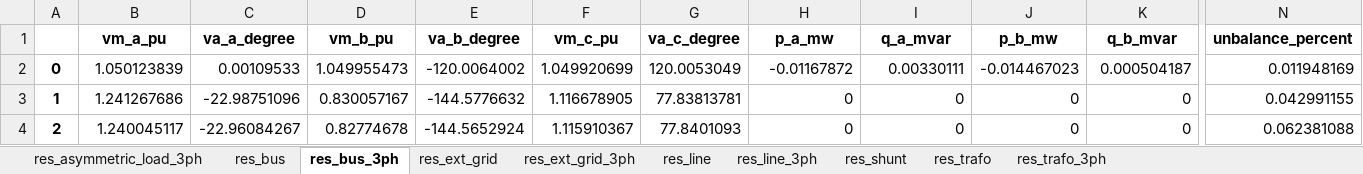
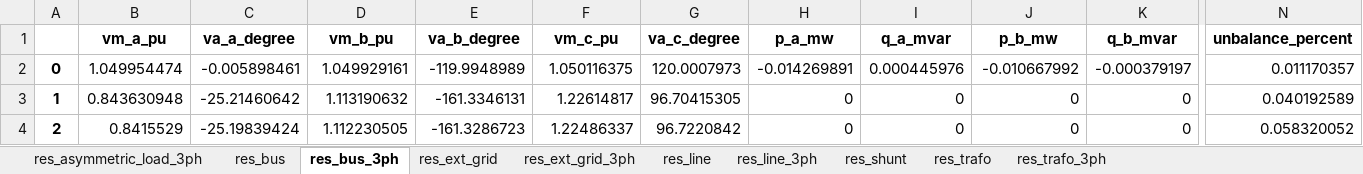
Before and after one commit to antoniovitorvb/IST-thesis-hosting-capacity, an Excel workbook: code/batch_network_results.xlsx, sheet res_bus_3ph, drawn as a sheet; only a part is shown, gaps mark what is left out; values as stored, in another font and other column widths than the file's, no borders; the diff covers the shown part only; the diff names each change by its address in the sheet, - before the commit and + after, or states it on an @@ line.

```diff
--- a/code/batch_network_results.xlsx (sheet res_bus_3ph)
+++ b/code/batch_network_results.xlsx (sheet res_bus_3ph)
-B2 (vm_a_pu): 1.050123839
+B2 (vm_a_pu): 1.049954474
-C2 (va_a_degree): 0.00109533
+C2 (va_a_degree): -0.005898461
-D2 (vm_b_pu): 1.049955473
+D2 (vm_b_pu): 1.049929161
-E2 (va_b_degree): -120.0064002
+E2 (va_b_degree): -119.9948989
-F2 (vm_c_pu): 1.049920699
+F2 (vm_c_pu): 1.050116375
-G2 (va_c_degree): 120.0053049
+G2 (va_c_degree): 120.0007973
-H2 (p_a_mw): -0.01167872
+H2 (p_a_mw): -0.014269891
-I2 (q_a_mvar): 0.00330111
+I2 (q_a_mvar): 0.000445976
-J2 (p_b_mw): -0.014467023
+J2 (p_b_mw): -0.010667992
-K2 (q_b_mvar): 0.000504187
+K2 (q_b_mvar): -0.000379197
-N2 (unbalance_percent): 0.011948169
+N2 (unbalance_percent): 0.011170357
-B3 (vm_a_pu): 1.241267686
+B3 (vm_a_pu): 0.843630948
-C3 (va_a_degree): -22.98751096
+C3 (va_a_degree): -25.21460642
-D3 (vm_b_pu): 0.830057167
+D3 (vm_b_pu): 1.113190632
-E3 (va_b_degree): -144.5776632
+E3 (va_b_degree): -161.3346131
-F3 (vm_c_pu): 1.116678905
+F3 (vm_c_pu): 1.22614817
-G3 (va_c_degree): 77.83813781
+G3 (va_c_degree): 96.70415305
-N3 (unbalance_percent): 0.042991155
+N3 (unbalance_percent): 0.040192589
-B4 (vm_a_pu): 1.240045117
+B4 (vm_a_pu): 0.8415529
-C4 (va_a_degree): -22.96084267
+C4 (va_a_degree): -25.19839424
-D4 (vm_b_pu): 0.82774678
+D4 (vm_b_pu): 1.112230505
-E4 (va_b_degree): -144.5652924
+E4 (va_b_degree): -161.3286723
-F4 (vm_c_pu): 1.115910367
+F4 (vm_c_pu): 1.22486337
-G4 (va_c_degree): 77.8401093
+G4 (va_c_degree): 96.7220842
-N4 (unbalance_percent): 0.062381088
+N4 (unbalance_percent): 0.058320052
```
Also changed, not shown: 848 edited cells elsewhere in this sheet, sheet res_line_3ph, sheet res_asymmetric_load_3ph, sheet res_trafo_3ph, sheet res_ext_grid_3ph, code/basic_network_results.xlsx, 7 other files.
